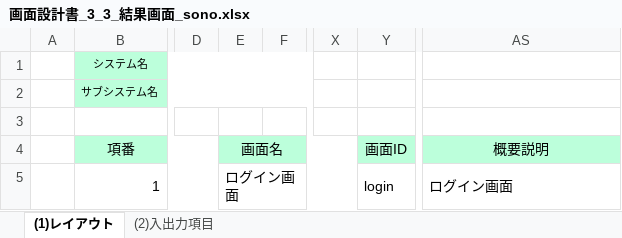
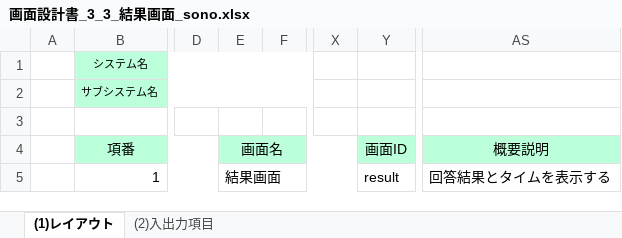
Before and after one commit to tkysn1028/prac, an Excel workbook: YSteam開発資料まとめ/設計書9日までに/products/画面設計書_3_3_結果画面_sono.xlsx, sheet (1)レイアウト, drawn as a sheet; only a part is shown, gaps mark what is left out; values as stored, in another font and other column widths than the file's, no borders; charts and pictures not drawn; the diff names each change by its address in the sheet, - before the commit and + after, or states it on an @@ line.

```diff
--- a/YSteam開発資料まとめ/設計書9日までに/products/画面設計書_3_3_結果画面_sono.xlsx (sheet (1)レイアウト)
+++ b/YSteam開発資料まとめ/設計書9日までに/products/画面設計書_3_3_結果画面_sono.xlsx (sheet (1)レイアウト)
-E5: ログイン画面
+E5: 結果画面
-Y5: login
+Y5: result
-AS5: ログイン画面
+AS5: 回答結果とタイムを表示する
```
Also changed, not shown: sheet (2)入出力項目, formulas that keep their value, charts or pictures, YSteam開発資料まとめ/スケジュール管理_YS .xlsx, YSteam開発資料まとめ/設計書9日までに/products/画面設計書_2_画面遷移図_sono.xlsx, 6 other files.
